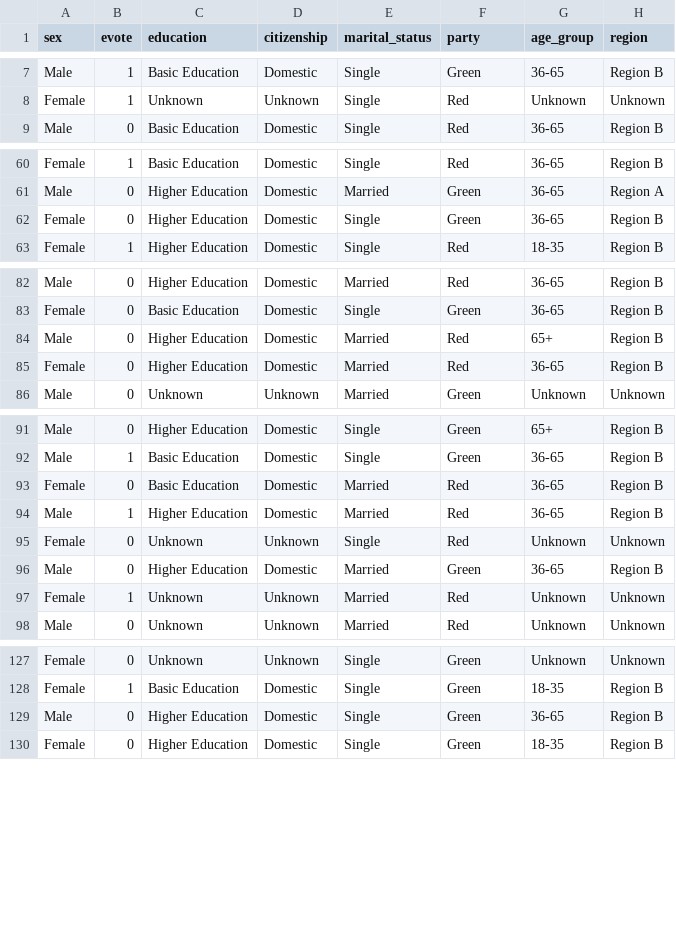
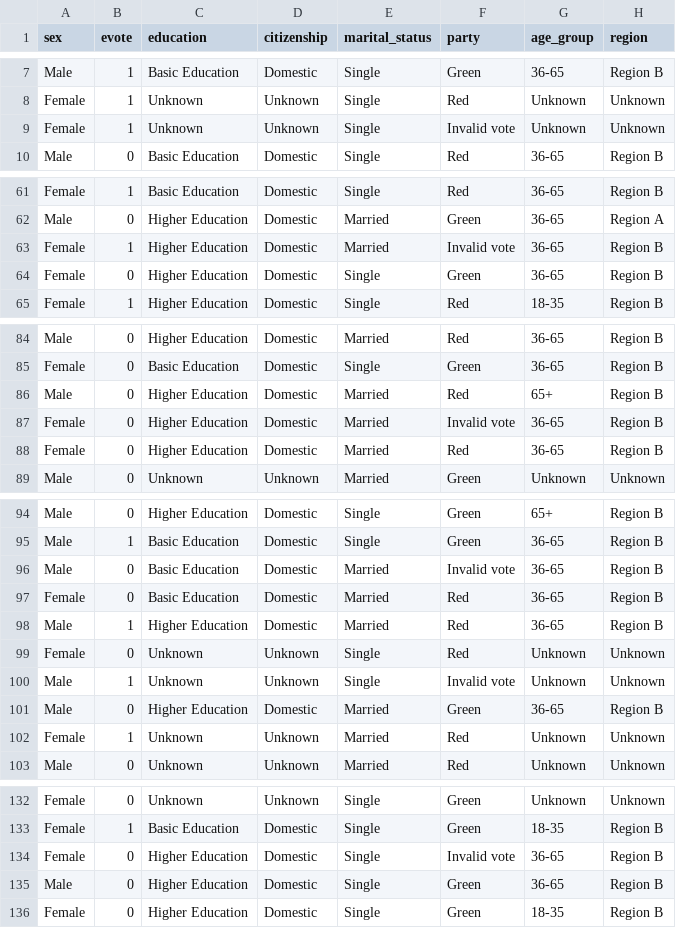
Before and after one commit to biobab/priv_proj, a CSV file: data/anonymised_dataG.csv, drawn as a sheet; only a part is shown, gaps mark what is left out; the diff covers the shown part only; the diff names each change by its address in the sheet, - before the commit and + after, or states it on an @@ line.

```diff
--- a/data/anonymised_dataG.csv
+++ b/data/anonymised_dataG.csv
+row 9: Female | 1 | Unknown | Unknown | Single | Invalid vote | Unknown | Unknown
+row 63: Female | 1 | Higher Education | Domestic | Married | Invalid vote | 36-65 | Region B
+row 87: Female | 0 | Higher Education | Domestic | Married | Invalid vote | 36-65 | Region B
+row 96: Male | 0 | Basic Education | Domestic | Married | Invalid vote | 36-65 | Region B
+row 100: Male | 1 | Unknown | Unknown | Single | Invalid vote | Unknown | Unknown
+row 134: Female | 0 | Higher Education | Domestic | Single | Invalid vote | 36-65 | Region B
```
Also changed, not shown: 2 added rows elsewhere in this file, 1 other file.
